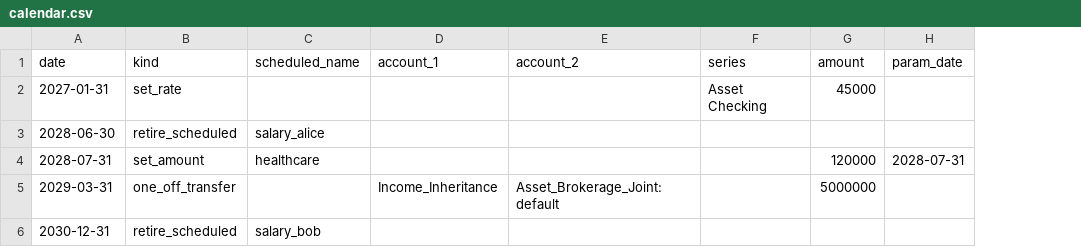
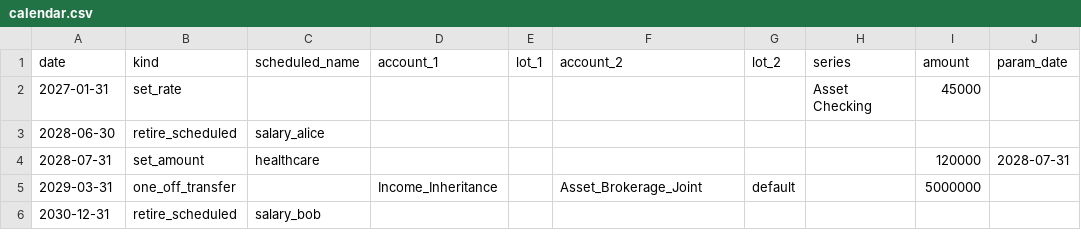
Before and after one commit to BobKerns/analysis, a CSV file: prototype_data/scenarios/retire_alice/calendar.csv, drawn as a sheet; only a part is shown; addresses are those after the commit; the diff names each change by its address in the sheet, - before the commit and + after, or states it on an @@ line.

```diff
--- a/prototype_data/scenarios/retire_alice/calendar.csv
+++ b/prototype_data/scenarios/retire_alice/calendar.csv
+column E (lot_1), empty
+column G (lot_2), row 5: default
-F5 (account_2): Asset_Brokerage_Joint:default
+F5 (account_2): Asset_Brokerage_Joint
```
Also changed, not shown: prototype_data/scenarios/retire_alice/scheduled.csv, prototype_data/scenarios/retire_alice/year_to_date.csv, 13 other files.
